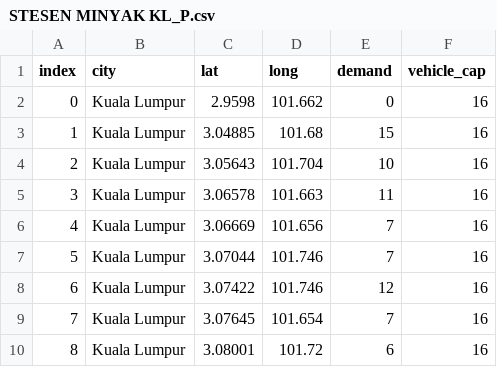
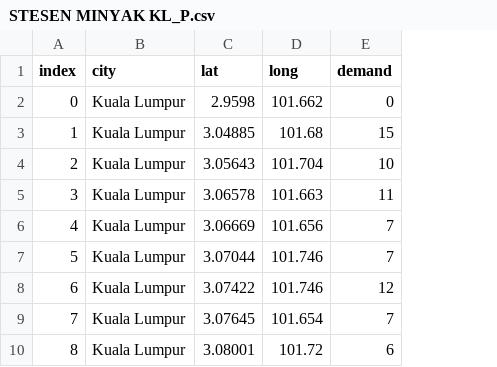
Before and after one commit to najahrizal/PSO-MODEL, a CSV file: STESEN MINYAK KL_P.csv, drawn as a sheet; only a part is shown; the diff names each change by its address in the sheet, - before the commit and + after, or states it on an @@ line.

```diff
--- a/STESEN MINYAK KL_P.csv
+++ b/STESEN MINYAK KL_P.csv
-column F (vehicle_cap), rows 2-10: all 16
```
Also changed, not shown: 1 other file.
